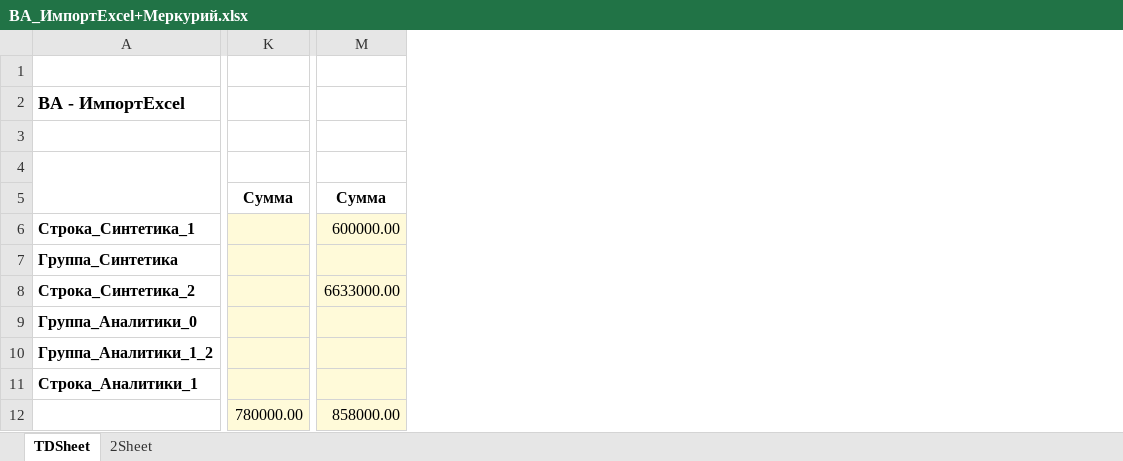
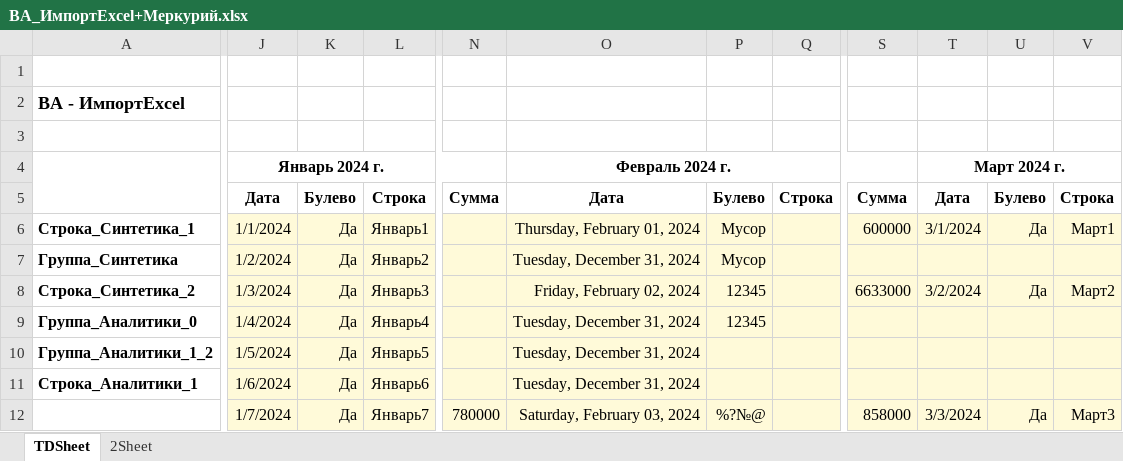
Before and after one commit to Tavalik/VA-Tests-UH32-Budget, an Excel workbook: Макеты/03/ВА_ИмпортExcel+Меркурий.xlsx, sheet TDSheet, drawn as a sheet; only a part is shown, gaps mark what is left out; values as stored, in another font and other column widths than the file's, no borders; removed rows and columns are numbered as before the commit, all else as after; rows hold the shown columns only; the diff covers the shown part only; the diff names each change by its address in the sheet, - before the commit and + after, or states it on an @@ line.

```diff
--- a/Макеты/03/ВА_ИмпортExcel+Меркурий.xlsx (sheet TDSheet)
+++ b/Макеты/03/ВА_ИмпортExcel+Меркурий.xlsx (sheet TDSheet)
+column J, rows 5-12: Дата | 1/1/2024 | 1/2/2024 | 1/3/2024 | 1/4/2024 | 1/5/2024 | 1/6/2024 | 1/7/2024
+column K, rows 5-12: Булево | Да | Да | Да | Да | Да | Да | Да
+column L, rows 5-12: Строка | Январь1 | Январь2 | Январь3 | Январь4 | Январь5 | Январь6 | Январь7
-column K, rows 5-12: Сумма |  |  |  |  |  |  | 780000.00
+column N, rows 5-12: Сумма |  |  |  |  |  |  | 780000
+column O, rows 5-12: Дата | Thursday, February 01, 2024 | Tuesday, December 31, 2024 | Friday, February 02, 2024 | Tuesday, December 31, 2024 | Tuesday, December 31, 2024 | Tuesday, December 31, 2024 | Saturday, February 03, 2024
+column P, rows 5-12: Булево | Мусор | Мусор | 12345 | 12345 |  |  | %?№@
+column Q, row 5: Строка
-column M, rows 5-12: Сумма | 600000.00 |  | 6633000.00 |  |  |  | 858000.00
+column S, rows 5-12: Сумма | 600000 |  | 6633000 |  |  |  | 858000
+column T, rows 5-12: Дата | 3/1/2024 |  | 3/2/2024 |  |  |  | 3/3/2024
+column U, rows 5-12: Булево | Да |  | Да |  |  |  | Да
+column V, rows 5-12: Строка | Март1 |  | Март2 |  |  |  | Март3
-row 4: (empty)
+row 4:  | Январь 2024 г. |  |  |  | Февраль 2024 г. |  |  |  | Март 2024 г.
```
Also changed, not shown: 1 added column and 1 removed column elsewhere in this sheet, Макеты/03/ВА_ИмпортExcel+Error.xlsx, Макеты/03/ВА_ИмпортExcel+Mercury.xlsx, 13 other files.
